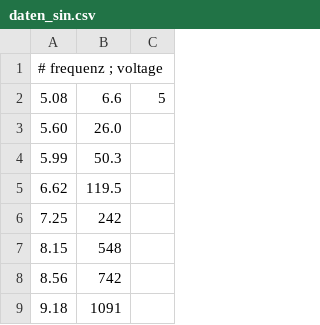
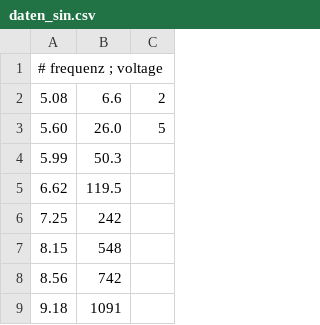
Before and after one commit to Diman1992/FP-M.Sc, a CSV file: 04Rauschen/auswertung/daten_sin.csv, drawn as a sheet; only a part is shown.

```diff
--- a/04Rauschen/auswertung/daten_sin.csv
+++ b/04Rauschen/auswertung/daten_sin.csv
@@ -1,4 +1,4 @@
 # frequenz ; voltage
-5.08	6.6	5
-5.60	26.0
+5.08	6.6	2
+5.60	26.0	5
 5.99	50.3
```
Also changed, not shown: 04Rauschen/auswertung/oxidKath_K.csv, 04Rauschen/auswertung/reinMet_K.csv, 33 other files.
